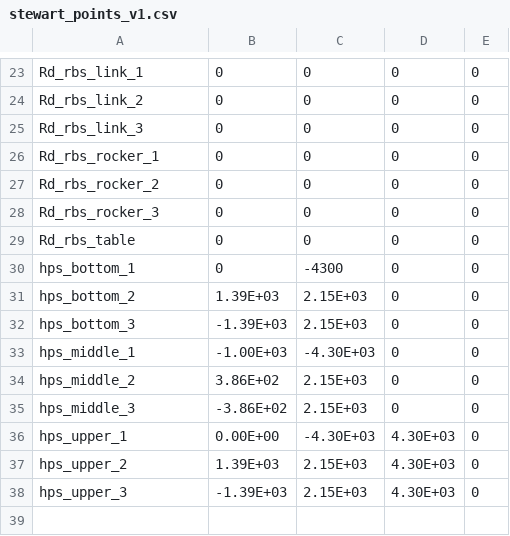
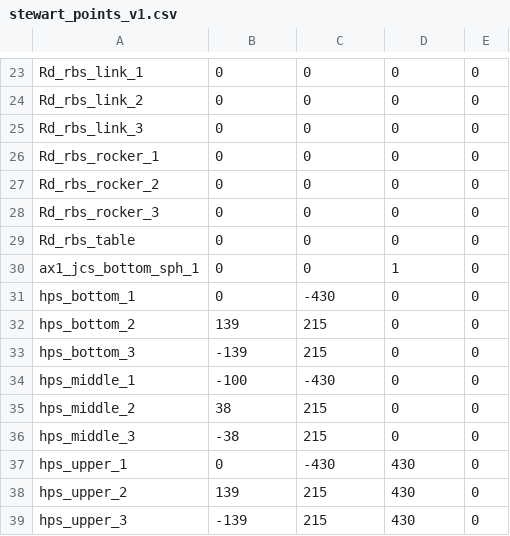
Before and after one commit to khaledghobashy/uraeus_smbd, a CSV file: use_cases/generated_templates/configurations/stewart_points_v1.csv, drawn as a sheet; only a part is shown, gaps mark what is left out.

```diff
--- a/use_cases/generated_templates/configurations/stewart_points_v1.csv
+++ b/use_cases/generated_templates/configurations/stewart_points_v1.csv
@@ -29,10 +29,11 @@ Rd_rbs_rocker_3,0,0,0,0
 Rd_rbs_table,0,0,0,0
-hps_bottom_1,0,-4300,0,0
-hps_bottom_2,1.39E+03,2.15E+03,0,0
-hps_bottom_3,-1.39E+03,2.15E+03,0,0
-hps_middle_1,-1.00E+03,-4.30E+03,0,0
-hps_middle_2,3.86E+02,2.15E+03,0,0
-hps_middle_3,-3.86E+02,2.15E+03,0,0
-hps_upper_1,0.00E+00,-4.30E+03,4.30E+03,0
-hps_upper_2,1.39E+03,2.15E+03,4.30E+03,0
-hps_upper_3,-1.39E+03,2.15E+03,4.30E+03,0
+ax1_jcs_bottom_sph_1,0,0,1,0
+hps_bottom_1,0,-430,0,0
+hps_bottom_2,139,215,0,0
+hps_bottom_3,-139,215,0,0
+hps_middle_1,-100,-430,0,0
+hps_middle_2,38,215,0,0
+hps_middle_3,-38,215,0,0
+hps_upper_1,0,-430,430,0
+hps_upper_2,139,215,430,0
+hps_upper_3,-139,215,430,0
```
Also changed, not shown: use_cases/generated_templates/configurations/stewart_points_v2.csv, use_cases/generated_templates/templates/stewart_gough_3dof_base_cfg.csv, 33 other files.
